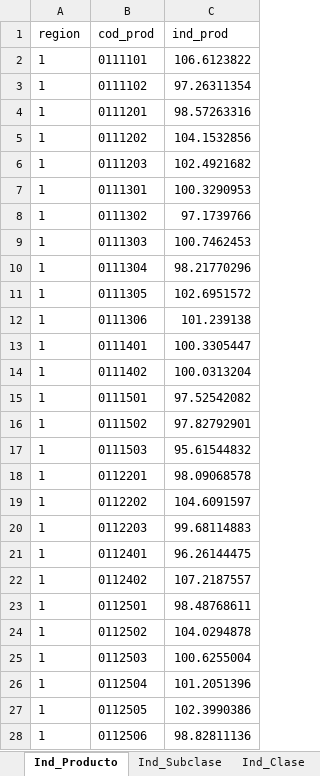
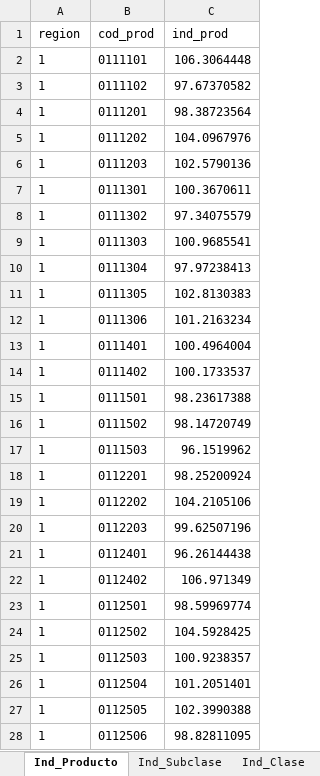
Before and after one commit to ShannonNCM/ComparacionCalculoIPC, an Excel workbook: indprod_6_2024.xlsx, sheet Ind_Producto, drawn as a sheet; only a part is shown; values as stored, in another font and other column widths than the file's, no borders; the diff covers the shown part only; the diff names each change by its address in the sheet, - before the commit and + after, or states it on an @@ line.

```diff
--- a/indprod_6_2024.xlsx (sheet Ind_Producto)
+++ b/indprod_6_2024.xlsx (sheet Ind_Producto)
-C2 (ind_prod): 106.6123822
+C2 (ind_prod): 106.3064448
-C3 (ind_prod): 97.26311354
+C3 (ind_prod): 97.67370582
-C4 (ind_prod): 98.57263316
+C4 (ind_prod): 98.38723564
-C5 (ind_prod): 104.1532856
+C5 (ind_prod): 104.0967976
-C6 (ind_prod): 102.4921682
+C6 (ind_prod): 102.5790136
-C7 (ind_prod): 100.3290953
+C7 (ind_prod): 100.3670611
-C8 (ind_prod): 97.1739766
+C8 (ind_prod): 97.34075579
-C9 (ind_prod): 100.7462453
+C9 (ind_prod): 100.9685541
-C10 (ind_prod): 98.21770296
+C10 (ind_prod): 97.97238413
-C11 (ind_prod): 102.6951572
+C11 (ind_prod): 102.8130383
-C12 (ind_prod): 101.239138
+C12 (ind_prod): 101.2163234
-C13 (ind_prod): 100.3305447
+C13 (ind_prod): 100.4964004
-C14 (ind_prod): 100.0313204
+C14 (ind_prod): 100.1733537
-C15 (ind_prod): 97.52542082
+C15 (ind_prod): 98.23617388
-C16 (ind_prod): 97.82792901
+C16 (ind_prod): 98.14720749
-C17 (ind_prod): 95.61544832
+C17 (ind_prod): 96.1519962
-C18 (ind_prod): 98.09068578
+C18 (ind_prod): 98.25200924
-C19 (ind_prod): 104.6091597
+C19 (ind_prod): 104.2105106
-C20 (ind_prod): 99.68114883
+C20 (ind_prod): 99.62507196
-C21 (ind_prod): 96.26144475
+C21 (ind_prod): 96.26144438
-C22 (ind_prod): 107.2187557
+C22 (ind_prod): 106.971349
-C23 (ind_prod): 98.48768611
+C23 (ind_prod): 98.59969774
-C24 (ind_prod): 104.0294878
+C24 (ind_prod): 104.5928425
-C25 (ind_prod): 100.6255004
+C25 (ind_prod): 100.9238357
-C26 (ind_prod): 101.2051396
+C26 (ind_prod): 101.2051401
-C27 (ind_prod): 102.3990386
+C27 (ind_prod): 102.3990388
-C28 (ind_prod): 98.82811136
+C28 (ind_prod): 98.82811095
```
Also changed, not shown: 37 added rows and 1790 edited cells elsewhere in this sheet, sheet Incid_Prod, sheet Ind_Subclase, sheet Ind_Clase, sheet Ind_Rep_Prod, sheet Ind_Grupo, sheet Ind_Rep_Subclase, 9 more sheets, indprod_1_2024.xlsx, python/indprodpy.xlsx, 17 other files.
